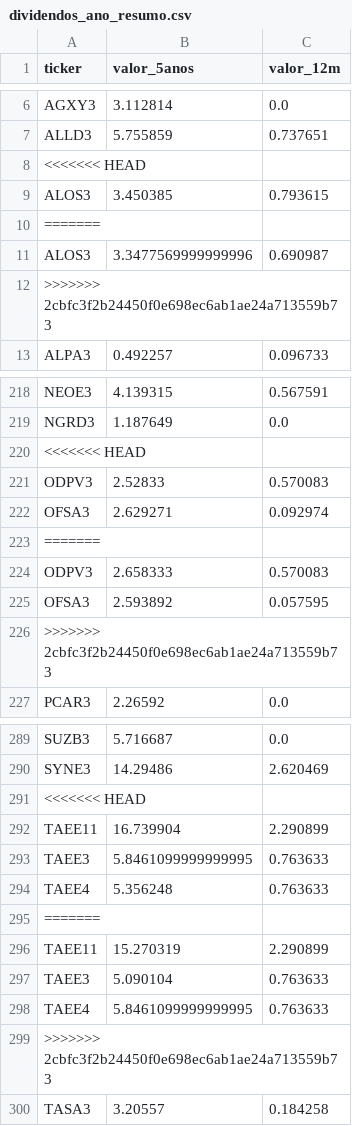
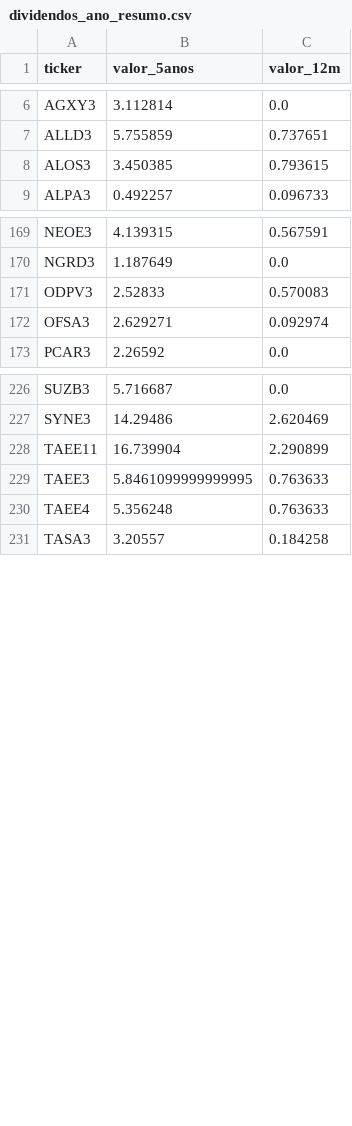
Before and after one commit to gustavolima007/Bussola-de-Valor, a CSV file: data/dividendos_ano_resumo.csv, drawn as a sheet; only a part is shown, gaps mark what is left out; removed rows and columns are numbered as before the commit, all else as after; the diff covers the shown part only; the diff names each change by its address in the sheet, - before the commit and + after, or states it on an @@ line.

```diff
--- a/data/dividendos_ano_resumo.csv
+++ b/data/dividendos_ano_resumo.csv
-row 8: <<<<<<< HEAD
-row 10: =======
-row 11: ALOS3 | 3.3477569999999996 | 0.690987
-row 12: >>>>>>> 2cbfc3f2b24450f0e698ec6ab1ae24a713559b73
-row 220: <<<<<<< HEAD
-row 223: =======
-row 224: ODPV3 | 2.658333 | 0.570083
-row 225: OFSA3 | 2.593892 | 0.057595
-row 226: >>>>>>> 2cbfc3f2b24450f0e698ec6ab1ae24a713559b73
-row 291: <<<<<<< HEAD
-row 295: =======
-row 296: TAEE11 | 15.270319 | 2.290899
-row 297: TAEE3 | 5.090104 | 0.763633
-row 298: TAEE4 | 5.8461099999999995 | 0.763633
-row 299: >>>>>>> 2cbfc3f2b24450f0e698ec6ab1ae24a713559b73
```
Also changed, not shown: 1 added row, 68 removed rows and 2 edited cells elsewhere in this file, data/acoes_e_fundos.csv, data/avaliacao_setor.csv, 12 other files.
